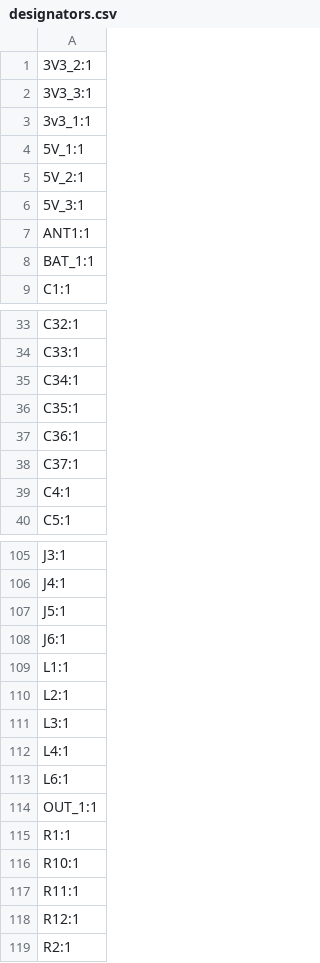
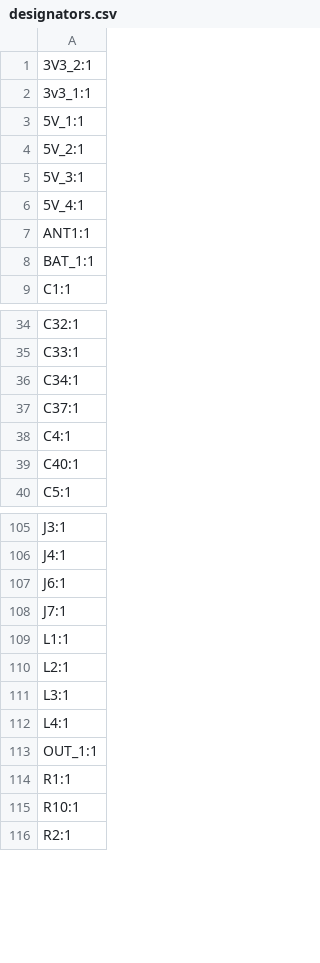
Before and after one commit to samin50/DIYKeyboard, a CSV file: design/rightside/production/designators.csv, drawn as a sheet; only a part is shown, gaps mark what is left out; removed rows and columns are numbered as before the commit, all else as after; the diff covers the shown part only; the diff names each change by its address in the sheet, - before the commit and + after, or states it on an @@ line.

```diff
--- a/design/rightside/production/designators.csv
+++ b/design/rightside/production/designators.csv
-row 2: 3V3_3:1
+row 6: 5V_4:1
-row 36: C35:1
-row 37: C36:1
+row 39: C40:1
-row 107: J5:1
+row 108: J7:1
-row 113: L6:1
-row 117: R11:1
-row 118: R12:1
```
Also changed, not shown: 1 added row and 1 edited cell elsewhere in this file, design/rightside/production/bom.csv, design/rightside/production/positions.csv, 33 other files.
